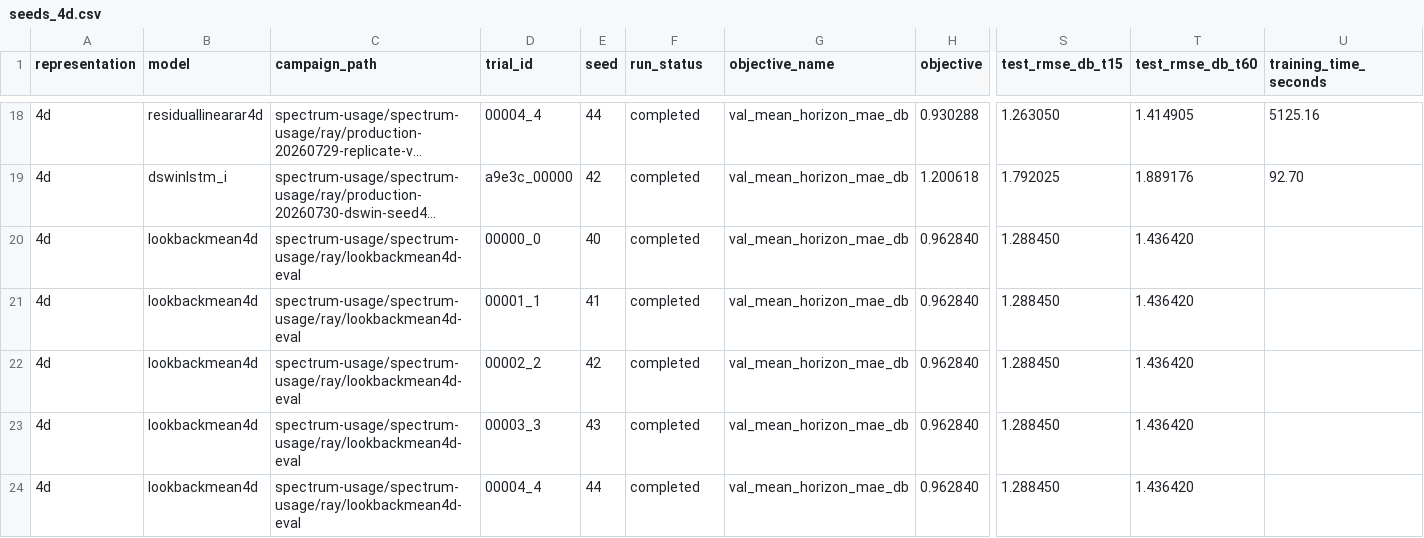
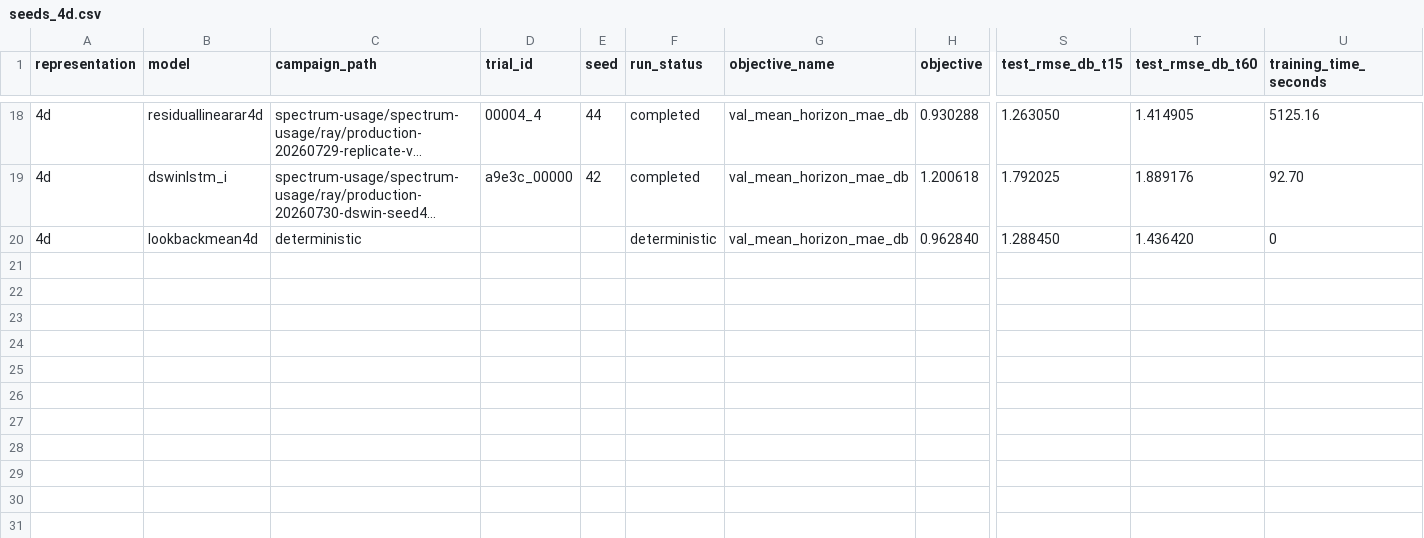
Before and after one commit to Demii-7/spectrum-usage, a CSV file: evaluation/results/tables/seeds_4d.csv, drawn as a sheet; only a part is shown, gaps mark what is left out; long unchanged cells end in …; rows hold the shown columns only; the diff names each change by its address in the sheet, - before the commit and + after, or states it on an @@ line.

Commit message:
UPdates

```diff
--- a/evaluation/results/tables/seeds_4d.csv
+++ b/evaluation/results/tables/seeds_4d.csv
-C20 (campaign_path): spectrum-usage/spectrum-usage/ray/lookbackmean4d-eval
+C20 (campaign_path): deterministic
-D20 (trial_id): 00000_0
+D20 (trial_id): (empty)
-E20 (seed): 40
+E20 (seed): (empty)
-F20 (run_status): completed
+F20 (run_status): deterministic
-U20 (training_time_seconds): (empty)
+U20 (training_time_seconds): 0
-row 21: 4d | lookbackmean4d | spectrum-usage/spectrum-usage/ray/lookbackmean4d-eval | 00001_1 | 41 | completed | val_mean_horizon_mae_db | 0.962840 | 1.288450 | 1.436420
-row 22: 4d | lookbackmean4d | spectrum-usage/spectrum-usage/ray/lookbackmean4d-eval | 00002_2 | 42 | completed | val_mean_horizon_mae_db | 0.962840 | 1.288450 | 1.436420
-row 23: 4d | lookbackmean4d | spectrum-usage/spectrum-usage/ray/lookbackmean4d-eval | 00003_3 | 43 | completed | val_mean_horizon_mae_db | 0.962840 | 1.288450 | 1.436420
-row 24: 4d | lookbackmean4d | spectrum-usage/spectrum-usage/ray/lookbackmean4d-eval | 00004_4 | 44 | completed | val_mean_horizon_mae_db | 0.962840 | 1.288450 | 1.436420
```
